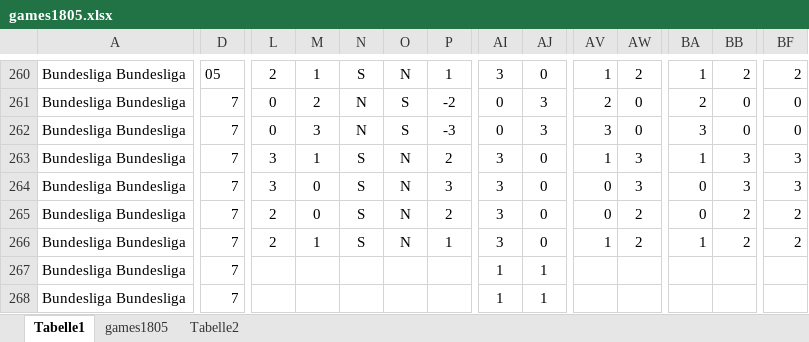
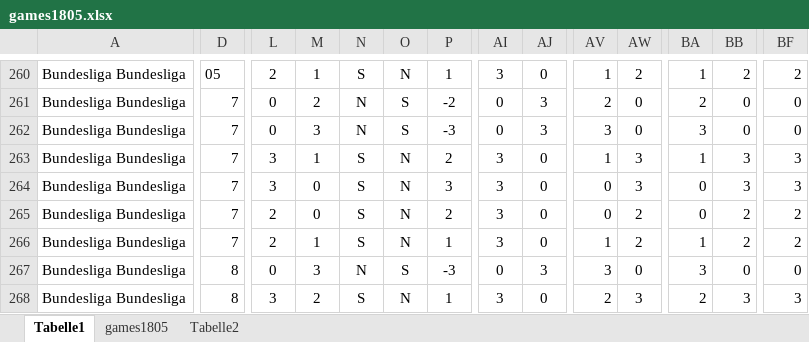
Before and after one commit to thomashon/football-prediction, an Excel workbook: excel/games1805.xlsx, sheet Tabelle1, drawn as a sheet; only a part is shown, gaps mark what is left out; values as stored, in another font and other column widths than the file's, no borders; the diff covers the shown part only; the diff names each change by its address in the sheet, - before the commit and + after, or states it on an @@ line.

```diff
--- a/excel/games1805.xlsx (sheet Tabelle1)
+++ b/excel/games1805.xlsx (sheet Tabelle1)
-D267:D268: 7
+D267:D268: 8
-L267: (empty)
+L267: 0
-M267: (empty)
+M267: 3
-N267: (empty)
+N267: N
-O267: (empty)
+O267: S
-P267: (empty)
+P267: -3
-AI267: 1
+AI267: 0
-AJ267: 1
+AJ267: 3
-AV267: (empty)
+AV267: 3
-AW267: (empty)
+AW267: 0
-BA267: (empty)
+BA267: 3
-BB267: (empty)
+BB267: 0
-BF267: (empty)
+BF267: 0
-L268: (empty)
+L268: 3
-M268: (empty)
+M268: 2
-N268: (empty)
+N268: S
-O268: (empty)
+O268: N
-P268: (empty)
+P268: 1
-AI268: 1
+AI268: 3
-AJ268: 1
+AJ268: 0
-AV268: (empty)
+AV268: 2
-AW268: (empty)
+AW268: 3
-BA268: (empty)
+BA268: 2
-BB268: (empty)
+BB268: 3
-BF268: (empty)
+BF268: 3
```
Also changed, not shown: 6 added rows, 57 edited cells and cell formats elsewhere in this sheet, sheet games1805, sheet Tabelle2, formulas that keep their value, hidden cells, 5 other files.
